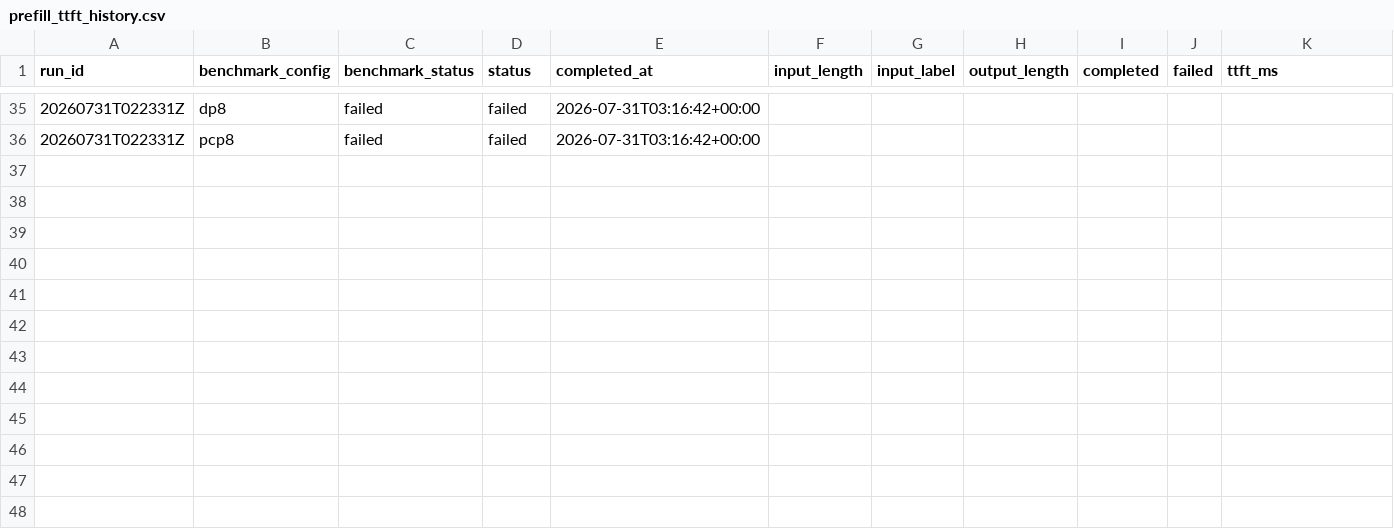
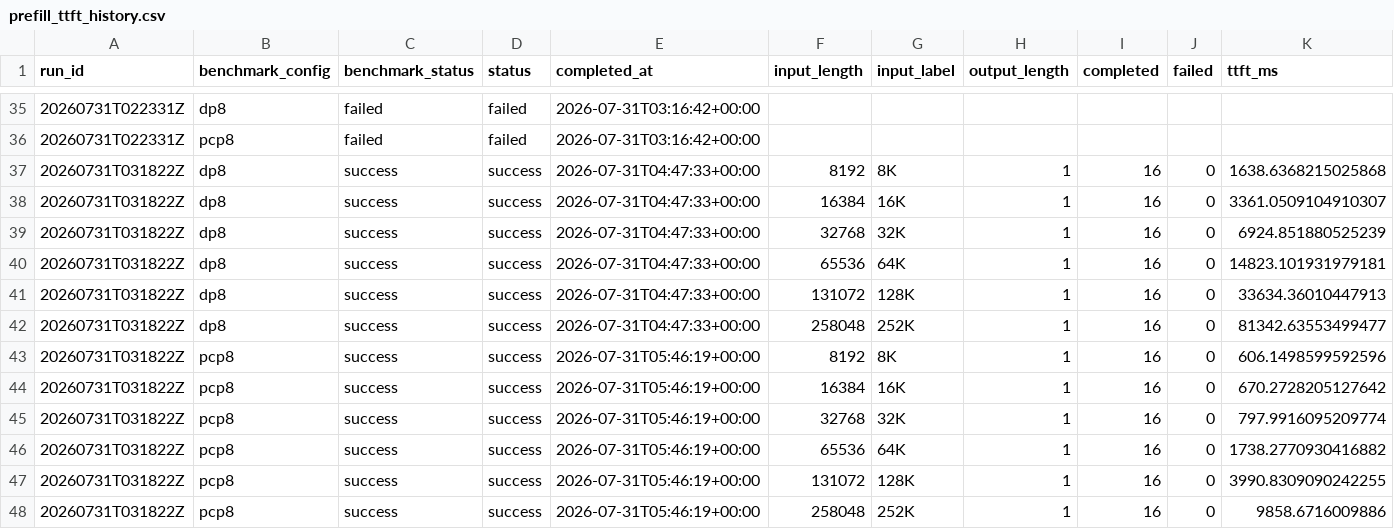
Before and after one commit to aios-tpu-infra/tpu_benchmark_daily, a CSV file: reports/prefill_ttft_history.csv, drawn as a sheet; only a part is shown, gaps mark what is left out; the diff names each change by its address in the sheet, - before the commit and + after, or states it on an @@ line.

Commit message:
Update benchmark report: 20260731T031822Z (DP8 43894.34, PCP8 57665.48 tok/s)

```diff
--- a/reports/prefill_ttft_history.csv
+++ b/reports/prefill_ttft_history.csv
+row 37: 20260731T031822Z | dp8 | success | success | 2026-07-31T04:47:33+00:00 | 8192 | 8K | 1 | 16 | 0 | 1638.6368215025868
+row 38: 20260731T031822Z | dp8 | success | success | 2026-07-31T04:47:33+00:00 | 16384 | 16K | 1 | 16 | 0 | 3361.0509104910307
+row 39: 20260731T031822Z | dp8 | success | success | 2026-07-31T04:47:33+00:00 | 32768 | 32K | 1 | 16 | 0 | 6924.851880525239
+row 40: 20260731T031822Z | dp8 | success | success | 2026-07-31T04:47:33+00:00 | 65536 | 64K | 1 | 16 | 0 | 14823.101931979181
+row 41: 20260731T031822Z | dp8 | success | success | 2026-07-31T04:47:33+00:00 | 131072 | 128K | 1 | 16 | 0 | 33634.36010447913
+row 42: 20260731T031822Z | dp8 | success | success | 2026-07-31T04:47:33+00:00 | 258048 | 252K | 1 | 16 | 0 | 81342.63553499477
+row 43: 20260731T031822Z | pcp8 | success | success | 2026-07-31T05:46:19+00:00 | 8192 | 8K | 1 | 16 | 0 | 606.1498599592596
+row 44: 20260731T031822Z | pcp8 | success | success | 2026-07-31T05:46:19+00:00 | 16384 | 16K | 1 | 16 | 0 | 670.2728205127642
+row 45: 20260731T031822Z | pcp8 | success | success | 2026-07-31T05:46:19+00:00 | 32768 | 32K | 1 | 16 | 0 | 797.9916095209774
+row 46: 20260731T031822Z | pcp8 | success | success | 2026-07-31T05:46:19+00:00 | 65536 | 64K | 1 | 16 | 0 | 1738.2770930416882
+row 47: 20260731T031822Z | pcp8 | success | success | 2026-07-31T05:46:19+00:00 | 131072 | 128K | 1 | 16 | 0 | 3990.8309090242255
+row 48: 20260731T031822Z | pcp8 | success | success | 2026-07-31T05:46:19+00:00 | 258048 | 252K | 1 | 16 | 0 | 9858.6716009886
```
Also changed, not shown: reports/throughput_history.csv, 7 other files.
